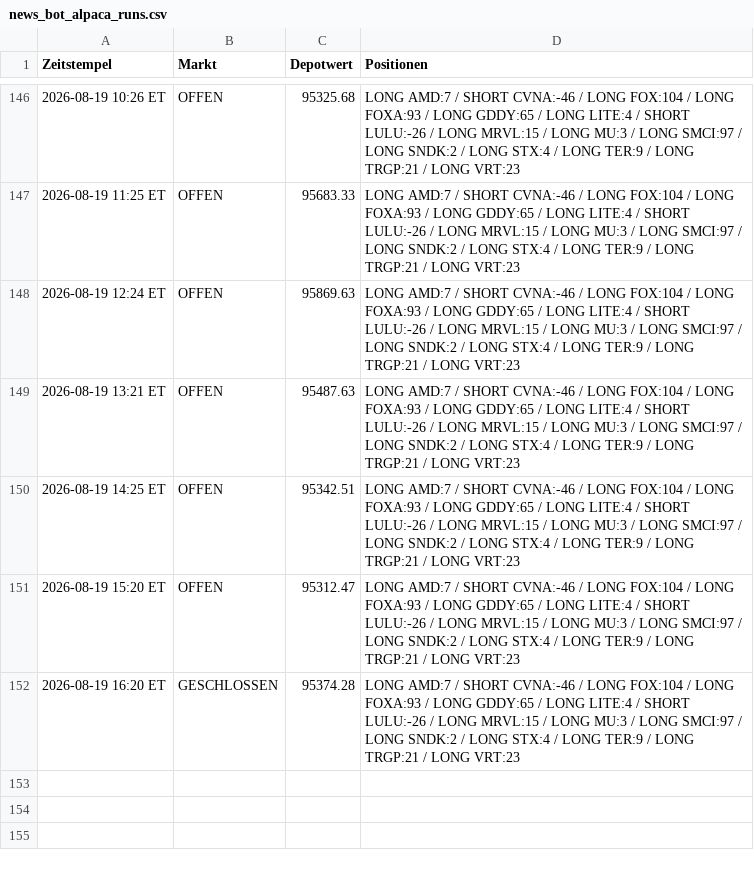
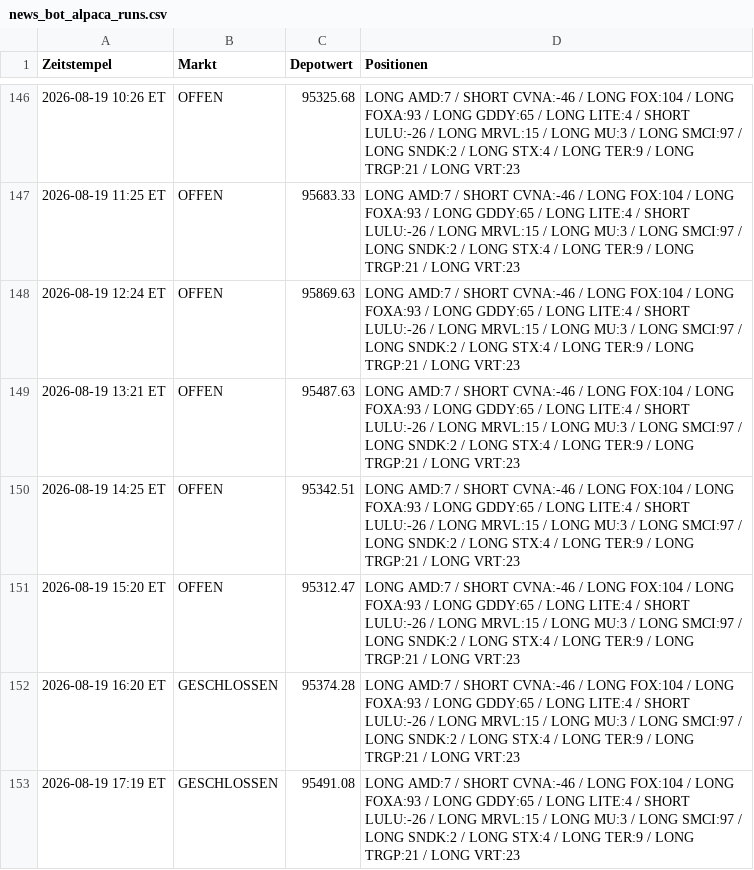
Before and after one commit to PatrickGerisch/NewsBot, a CSV file: news_bot_alpaca_runs.csv, drawn as a sheet; only a part is shown, gaps mark what is left out.

```diff
--- a/news_bot_alpaca_runs.csv
+++ b/news_bot_alpaca_runs.csv
@@ -152 +152,2 @@ Zeitstempel,Markt,Depotwert,Positionen
 2026-08-19 16:20 ET,GESCHLOSSEN,95374.28,LONG AMD:7 / SHORT CVNA:-46 / LONG FOX:104 / LONG FOXA:93 / LONG GDDY:65 / LONG LITE:4 / SHORT LULU:-26 / LONG MRVL:15 / LONG MU:3 / LONG SMCI:97 / LONG SNDK:2 / LONG STX:4 / LONG TER:9 / LONG TRGP:21 / LONG VRT:23
+2026-08-19 17:19 ET,GESCHLOSSEN,95491.08,LONG AMD:7 / SHORT CVNA:-46 / LONG FOX:104 / LONG FOXA:93 / LONG GDDY:65 / LONG LITE:4 / SHORT LULU:-26 / LONG MRVL:15 / LONG MU:3 / LONG SMCI:97 / LONG SNDK:2 / LONG STX:4 / LONG TER:9 / LONG TRGP:21 / LONG VRT:23
```
Also changed, not shown: news_bot_runs.csv, 5 other files.
